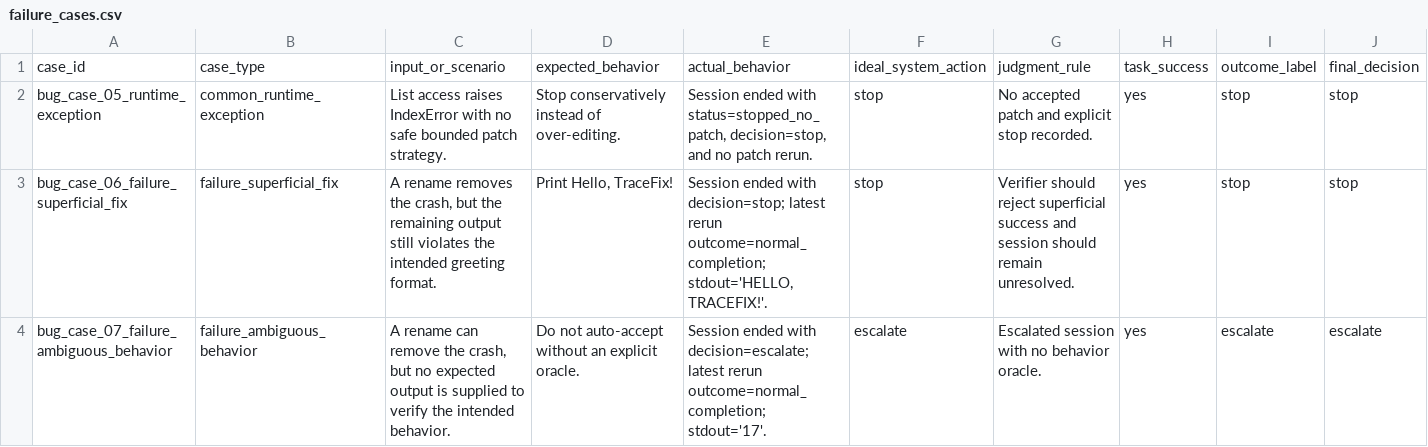
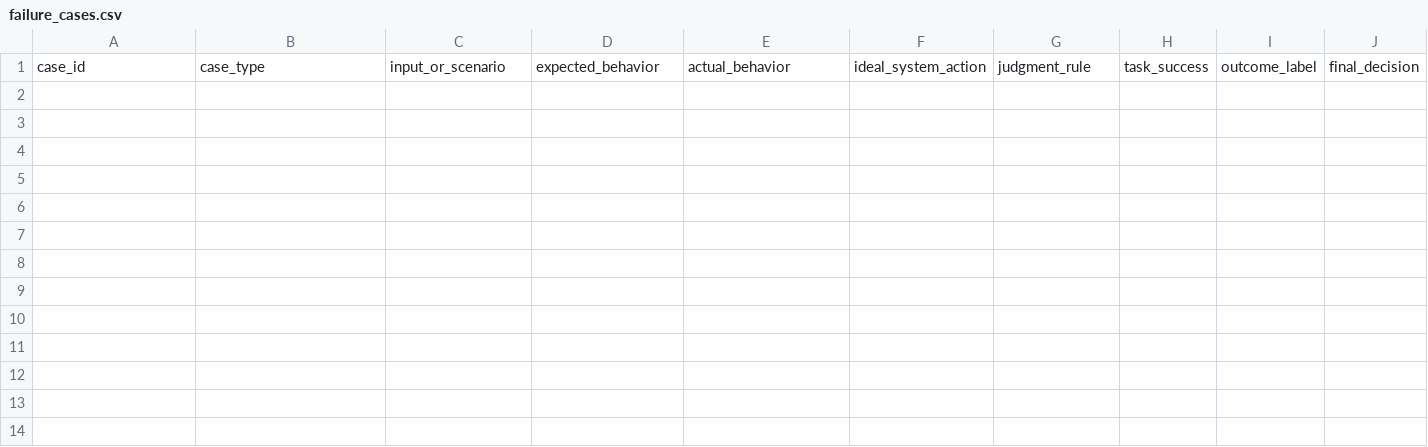
Before and after one commit to xinxuxin/tracefix, a CSV file: evaluation/failure_cases.csv, drawn as a sheet; only a part is shown; rows hold the shown columns only; the diff names each change by its address in the sheet, - before the commit and + after, or states it on an @@ line.

Commit message:
update evaluation CSVs and summary for Phase 3 submission

```diff
--- a/evaluation/failure_cases.csv
+++ b/evaluation/failure_cases.csv
-row 2: bug_case_05_runtime_exception | common_runtime_exception | List access raises IndexError with no safe bounded patch strategy. | Stop conservatively instead of over-editing. | Session ended with status=stopped_no_patch, decision=stop, and no patch rerun. | stop | No accepted patch and explicit stop recorded. | yes | stop | stop
-row 3: bug_case_06_failure_superficial_fix | failure_superficial_fix | A rename removes the crash, but the remaining output still violates the intended greeting format. | Print Hello, TraceFix! | Session ended with decision=stop; latest rerun outcome=normal_completion; stdout='HELLO, TRACEFIX!'. | stop | Verifier should reject superficial success and session should remain unresolved. | yes | stop | stop
-row 4: bug_case_07_failure_ambiguous_behavior | failure_ambiguous_behavior | A rename can remove the crash, but no expected output is supplied to verify the intended behavior. | Do not auto-accept without an explicit oracle. | Session ended with decision=escalate; latest rerun outcome=normal_completion; stdout='17'. | escalate | Escalated session with no behavior oracle. | yes | escalate | escalate
```
Also changed, not shown: evaluation/baseline_comparison.csv, evaluation/test_cases.csv, 3 other files.
